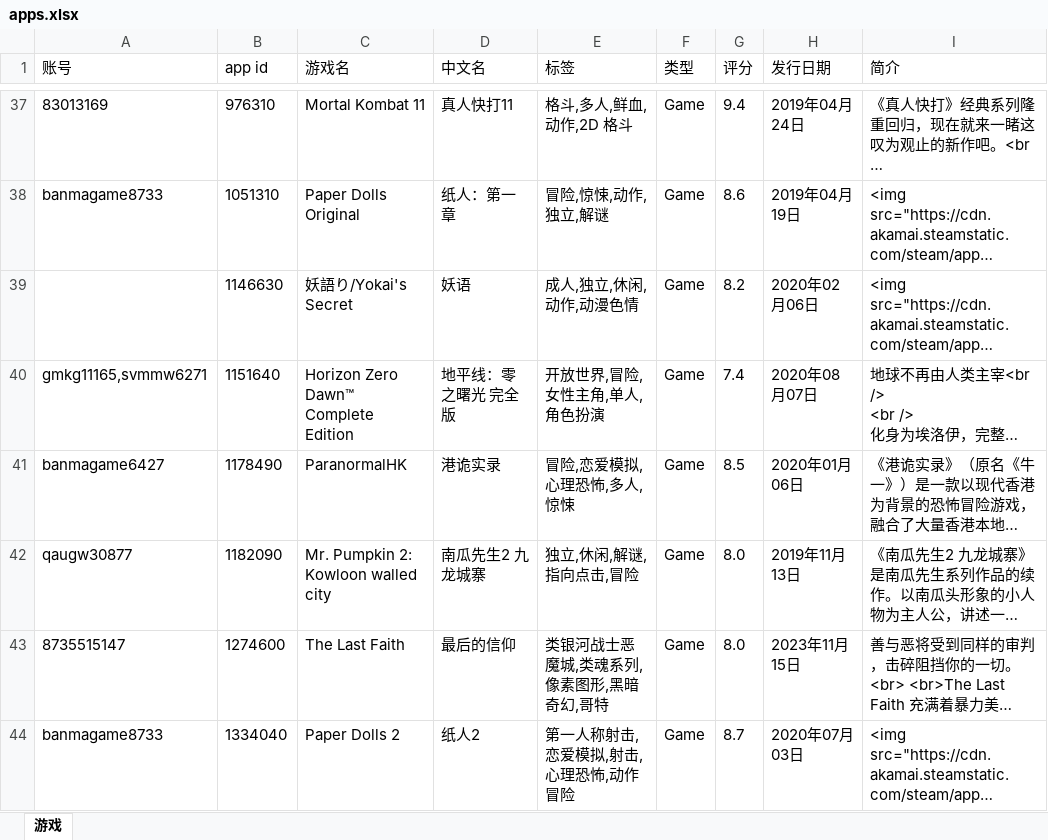
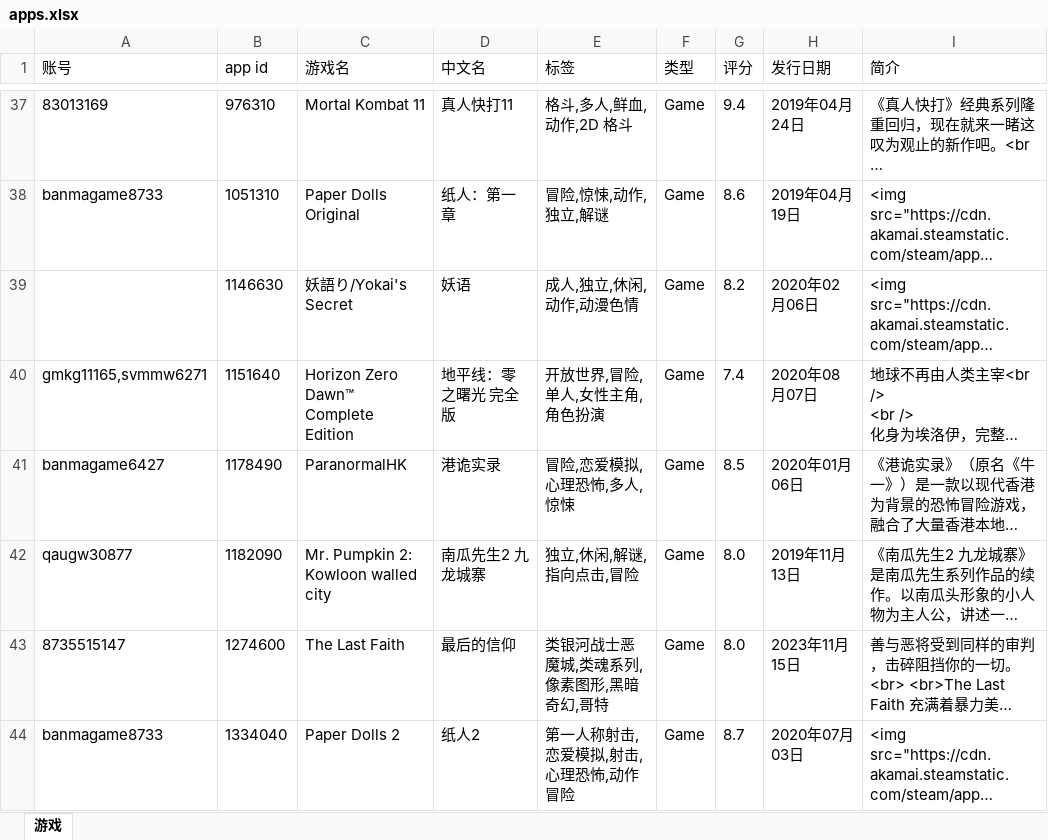
Before and after one commit to xsxz01/steam_db_autoupdate, an Excel workbook: apps.xlsx, sheet 游戏, drawn as a sheet; only a part is shown, gaps mark what is left out; long unchanged cells end in …; values as stored, in another font and other column widths than the file's, no borders; the diff covers the shown part only; the diff names each change by its address in the sheet, - before the commit and + after, or states it on an @@ line.

```diff
--- a/apps.xlsx (sheet 游戏)
+++ b/apps.xlsx (sheet 游戏)
-E40 (标签): 开放世界,冒险,女性主角,单人,角色扮演
+E40 (标签): 开放世界,冒险,单人,女性主角,角色扮演
```
Also changed, not shown: 2 edited cells elsewhere in this sheet.
